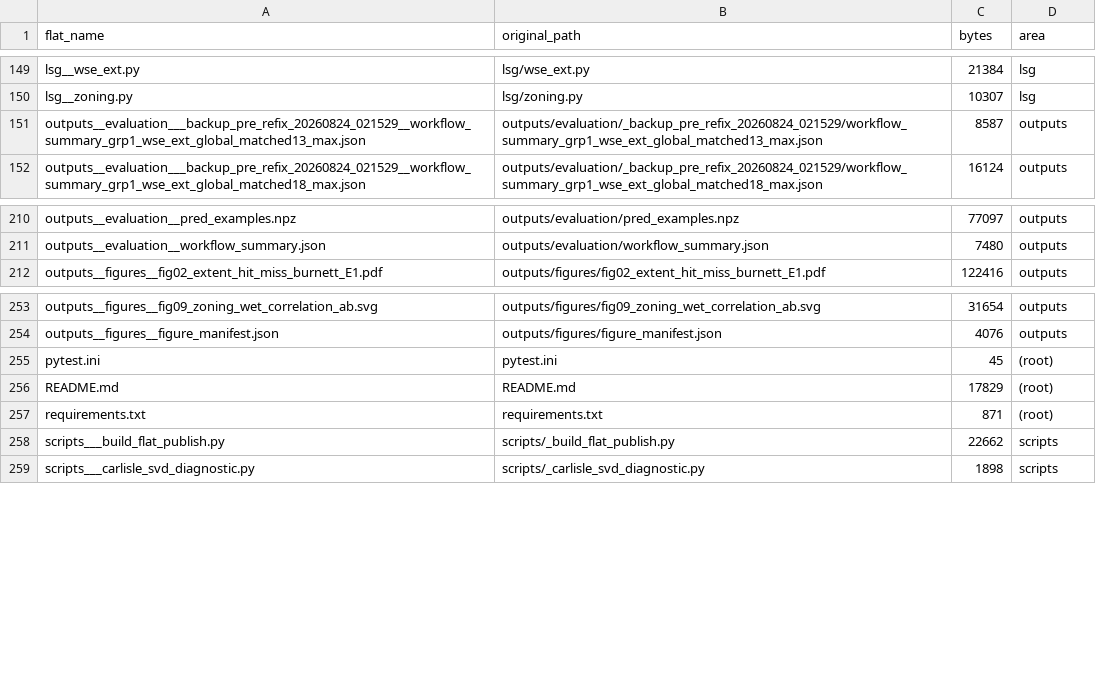
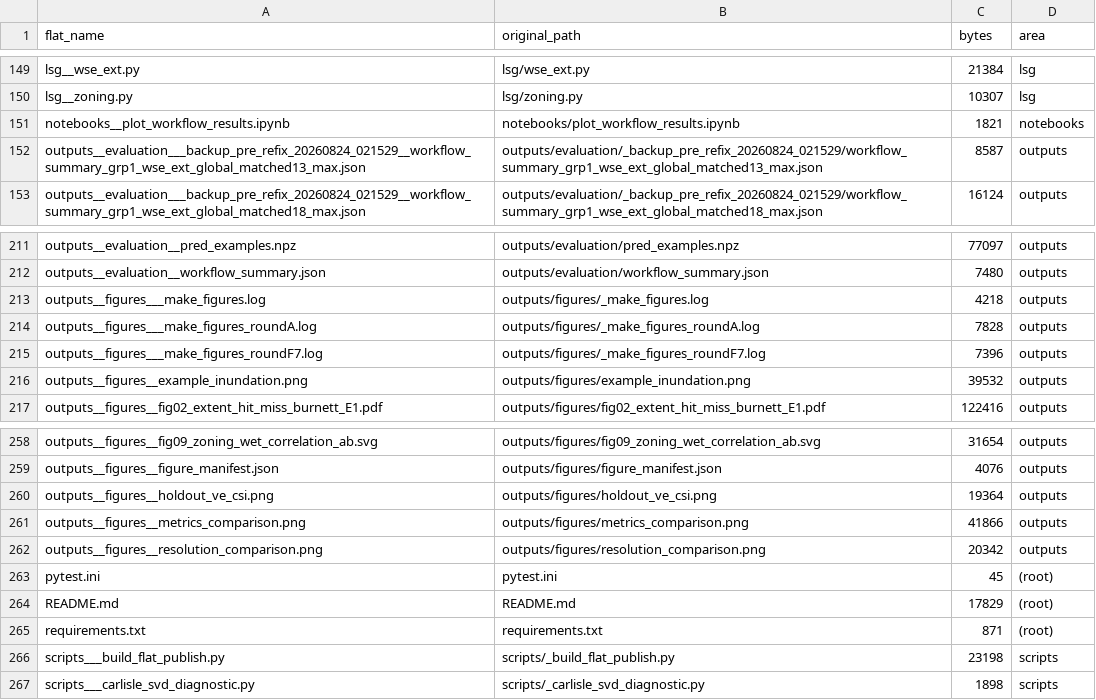
Before and after one commit to Coucou2016/20260522-LSG-WRR, a CSV file: FILE_MANIFEST.csv, drawn as a sheet; only a part is shown, gaps mark what is left out.

```diff
--- a/FILE_MANIFEST.csv
+++ b/FILE_MANIFEST.csv
@@ -150,2 +150,3 @@ lsg__wse_ext.py,lsg/wse_ext.py,21384,lsg
 lsg__zoning.py,lsg/zoning.py,10307,lsg
+notebooks__plot_workflow_results.ipynb,notebooks/plot_workflow_results.ipynb,1821,notebooks
 outputs__evaluation___backup_pre_refix_20260824_021529__workflow_summary_grp1_wse_ext_global_matched13_max.json,outputs/evaluation/_backup_pre_refix_20260824_021529/workflow_summary_grp1_wse_ext_global_matched13_max.json,8587,outputs
@@ -211,2 +212,6 @@ outputs__evaluation__pred_examples.npz,outputs/evaluation/pred_examples.npz,7709
 outputs__evaluation__workflow_summary.json,outputs/evaluation/workflow_summary.json,7480,outputs
+outputs__figures___make_figures.log,outputs/figures/_make_figures.log,4218,outputs
+outputs__figures___make_figures_roundA.log,outputs/figures/_make_figures_roundA.log,7828,outputs
+outputs__figures___make_figures_roundF7.log,outputs/figures/_make_figures_roundF7.log,7396,outputs
+outputs__figures__example_inundation.png,outputs/figures/example_inundation.png,39532,outputs
 outputs__figures__fig02_extent_hit_miss_burnett_E1.pdf,outputs/figures/fig02_extent_hit_miss_burnett_E1.pdf,122416,outputs
@@ -254,2 +259,5 @@ outputs__figures__fig09_zoning_wet_correlation_ab.svg,outputs/figures/fig09_zoni
 outputs__figures__figure_manifest.json,outputs/figures/figure_manifest.json,4076,outputs
+outputs__figures__holdout_ve_csi.png,outputs/figures/holdout_ve_csi.png,19364,outputs
+outputs__figures__metrics_comparison.png,outputs/figures/metrics_comparison.png,41866,outputs
+outputs__figures__resolution_comparison.png,outputs/figures/resolution_comparison.png,20342,outputs
 pytest.ini,pytest.ini,45,(root)
@@ -257,3 +265,3 @@ README.md,README.md,17829,(root)
 requirements.txt,requirements.txt,871,(root)
-scripts___build_flat_publish.py,scripts/_build_flat_publish.py,22662,scripts
+scripts___build_flat_publish.py,scripts/_build_flat_publish.py,23198,scripts
 scripts___carlisle_svd_diagnostic.py,scripts/_carlisle_svd_diagnostic.py,1898,scripts
```
Also changed, not shown: 10 other files.
